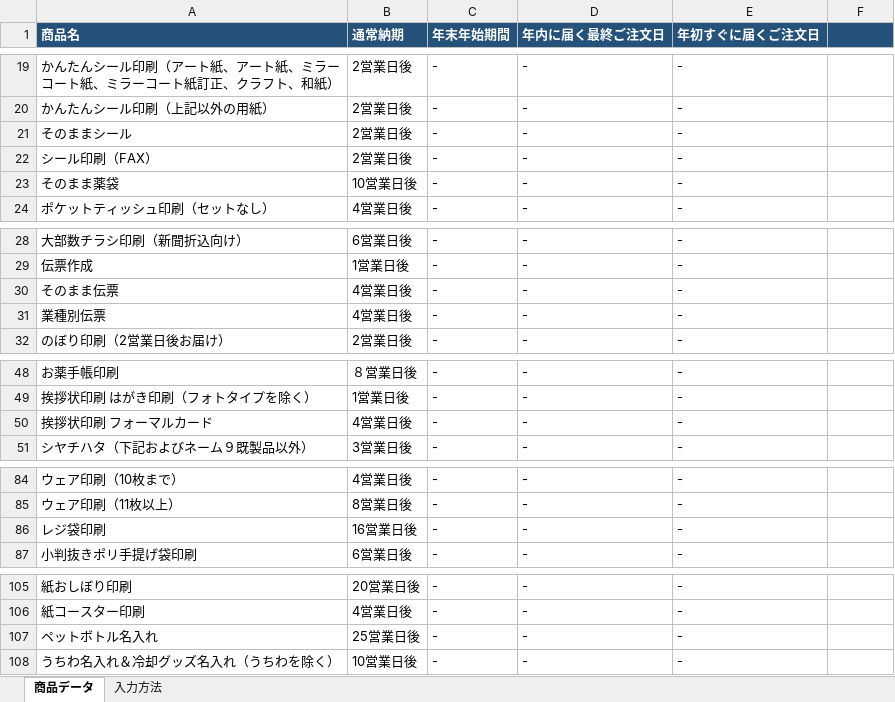
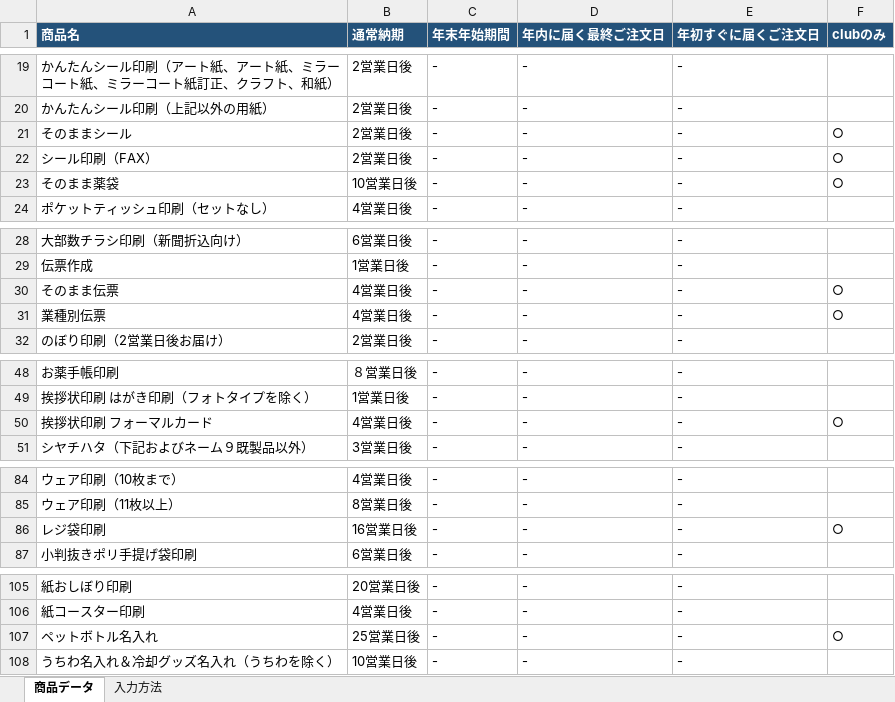
Before and after one commit to Nagayama-Shinnosuke/aaa, an Excel workbook: excel/yearEndNewYear.xlsx, sheet 商品データ, drawn as a sheet; only a part is shown, gaps mark what is left out; values as stored, in another font and other column widths than the file's, no borders; the diff names each change by its address in the sheet, - before the commit and + after, or states it on an @@ line.

```diff
--- a/excel/yearEndNewYear.xlsx (sheet 商品データ)
+++ b/excel/yearEndNewYear.xlsx (sheet 商品データ)
-F1: (empty)
+F1: clubのみ
-F21:F23 (clubのみ): (empty)
+F21:F23 (clubのみ): ○
-F30:F31 (clubのみ): (empty)
+F30:F31 (clubのみ): ○
-F50 (clubのみ): (empty)
+F50 (clubのみ): ○
-F86 (clubのみ): (empty)
+F86 (clubのみ): ○
-F107 (clubのみ): (empty)
+F107 (clubのみ): ○
```
Also changed, not shown: sheet 入力方法, excel/goldenWeek.xlsx, excel/obon.xlsx, 2 other files.
